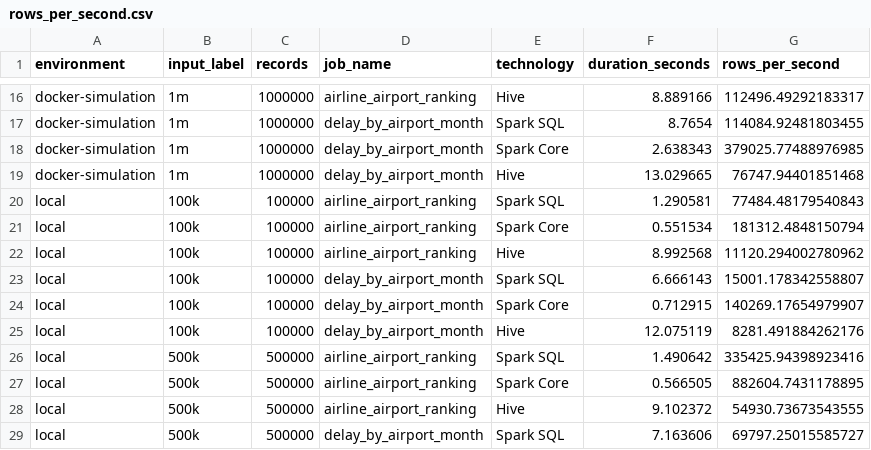
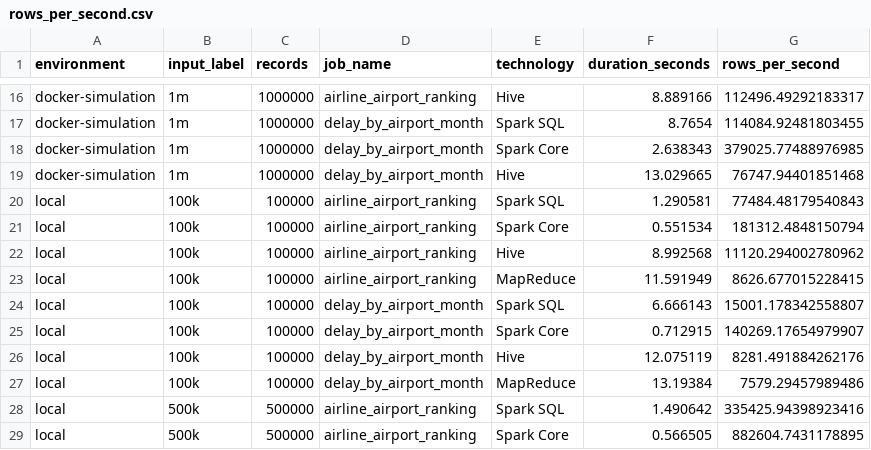
Before and after one commit to Forest904/flight-delay-big-data-analysis, a CSV file: report/tables/rows_per_second.csv, drawn as a sheet; only a part is shown, gaps mark what is left out; the shorter side is filled out with more unchanged rows.

```diff
--- a/report/tables/rows_per_second.csv
+++ b/report/tables/rows_per_second.csv
@@ -22,2 +22,3 @@ local,100k,100000,airline_airport_ranking,Spark Core,0.551534,181312.4848150794
 local,100k,100000,airline_airport_ranking,Hive,8.992568,11120.294002780962
+local,100k,100000,airline_airport_ranking,MapReduce,11.591949,8626.677015228415
 local,100k,100000,delay_by_airport_month,Spark SQL,6.666143,15001.178342558807
@@ -25,2 +26,3 @@ local,100k,100000,delay_by_airport_month,Spark Core,0.712915,140269.17654979907
 local,100k,100000,delay_by_airport_month,Hive,12.075119,8281.491884262176
+local,100k,100000,delay_by_airport_month,MapReduce,13.19384,7579.29457989486
 local,500k,500000,airline_airport_ranking,Spark SQL,1.490642,335425.94398923416
```
Also changed, not shown: report/tables/benchmark_status.csv, report/tables/benchmark_summary.csv, 50 other files.
